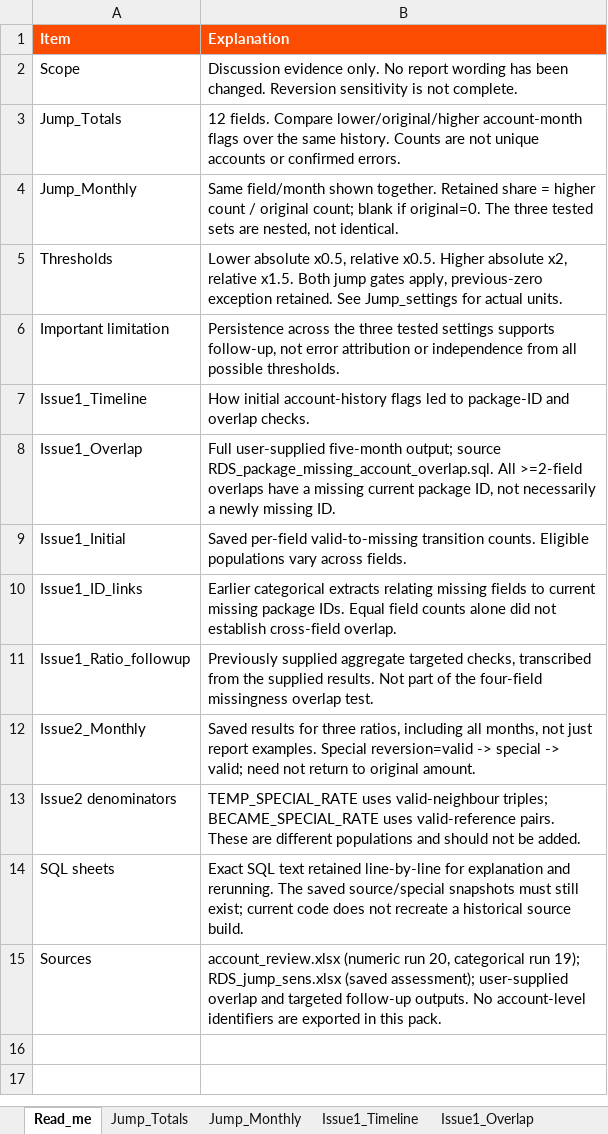
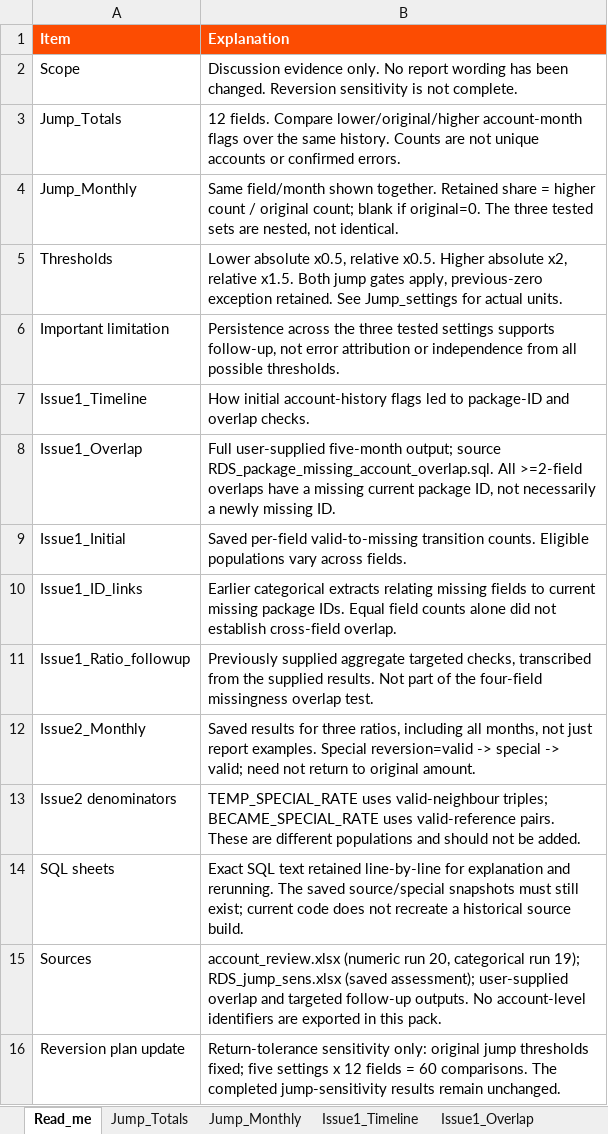
Before and after one commit to shersun711-svg/Project-validation, an Excel workbook: DQ_ENGINE/review_results/RDS/2026-11-06/RDS_account_level_discussion_evidence.xlsx, sheet Read_me, drawn as a sheet; values as stored, in another font and other column widths than the file's, no borders; the diff names each change by its address in the sheet, - before the commit and + after, or states it on an @@ line.

Commit message:
Add return-tolerance-only reversion sensitivity runner; fix jump thresholds and align five-setting plan

```diff
--- a/DQ_ENGINE/review_results/RDS/2026-11-06/RDS_account_level_discussion_evidence.xlsx (sheet Read_me)
+++ b/DQ_ENGINE/review_results/RDS/2026-11-06/RDS_account_level_discussion_evidence.xlsx (sheet Read_me)
+row 16: Reversion plan update | Return-tolerance sensitivity only: original jump thresholds fixed; five settings x 12 fields = 60 comparisons. The completed jump-sensitivity results remain unchanged.
```
Also changed, not shown: sheet Reversion_plan, 2 other files.
